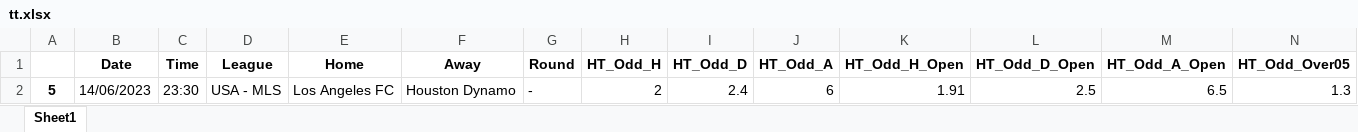
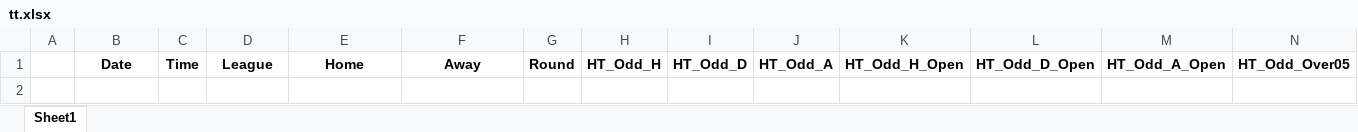
Before and after one commit to rpthiago/ARKAD, an Excel workbook: tt.xlsx, sheet Sheet1, drawn as a sheet; only a part is shown; values as stored, in another font and other column widths than the file's, no borders; rows hold the shown columns only; the diff names each change by its address in the sheet, - before the commit and + after, or states it on an @@ line.

```diff
--- a/tt.xlsx (sheet Sheet1)
+++ b/tt.xlsx (sheet Sheet1)
-row 2: 5 | 14/06/2023 | 23:30 | USA - MLS | Los Angeles FC | Houston Dynamo | - | 2 | 2.4 | 6 | 1.91 | 2.5 | 6.5 | 1.3
```
Also changed, not shown: ligas.xlsx, ligas_arkard.xlsx, 14 other files.
